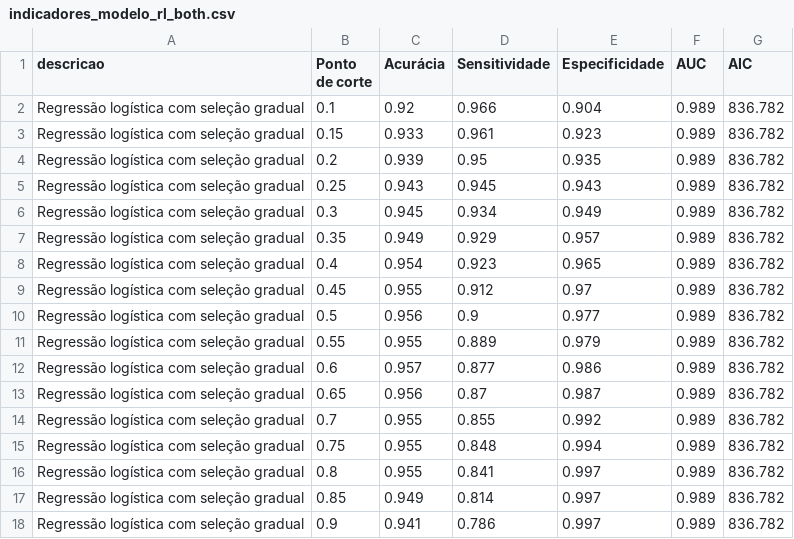
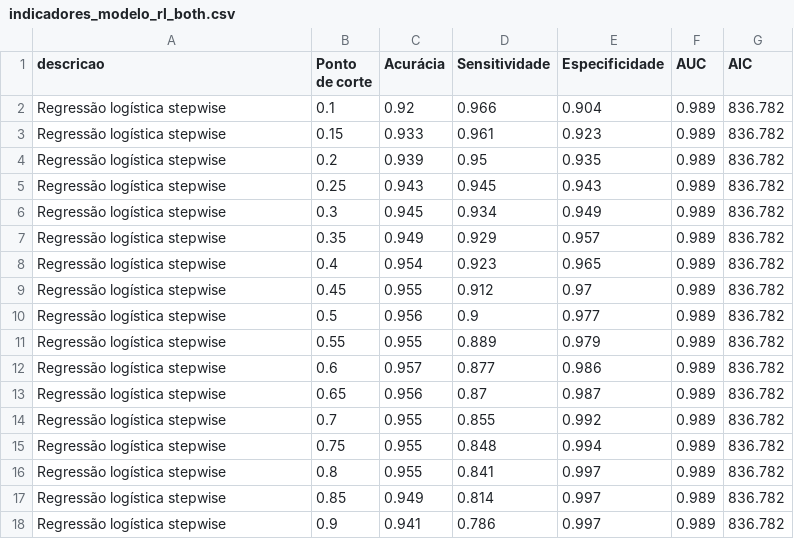
Before and after one commit to franzmonteiro/new_telco_churn, a CSV file: csvs_redacao/indicadores_modelo_rl_both.csv, drawn as a sheet.

```diff
--- a/csvs_redacao/indicadores_modelo_rl_both.csv
+++ b/csvs_redacao/indicadores_modelo_rl_both.csv
@@ -1,18 +1,18 @@
 descricao;Ponto de corte;Acurácia;Sensitividade;Especificidade;AUC;AIC
-Regressão logística com seleção gradual;0.1;0.92;0.966;0.904;0.989;836.782
-Regressão logística com seleção gradual;0.15;0.933;0.961;0.923;0.989;836.782
-Regressão logística com seleção gradual;0.2;0.939;0.95;0.935;0.989;836.782
-Regressão logística com seleção gradual;0.25;0.943;0.945;0.943;0.989;836.782
-Regressão logística com seleção gradual;0.3;0.945;0.934;0.949;0.989;836.782
-Regressão logística com seleção gradual;0.35;0.949;0.929;0.957;0.989;836.782
-Regressão logística com seleção gradual;0.4;0.954;0.923;0.965;0.989;836.782
-Regressão logística com seleção gradual;0.45;0.955;0.912;0.97;0.989;836.782
-Regressão logística com seleção gradual;0.5;0.956;0.9;0.977;0.989;836.782
-Regressão logística com seleção gradual;0.55;0.955;0.889;0.979;0.989;836.782
-Regressão logística com seleção gradual;0.6;0.957;0.877;0.986;0.989;836.782
-Regressão logística com seleção gradual;0.65;0.956;0.87;0.987;0.989;836.782
-Regressão logística com seleção gradual;0.7;0.955;0.855;0.992;0.989;836.782
-Regressão logística com seleção gradual;0.75;0.955;0.848;0.994;0.989;836.782
-Regressão logística com seleção gradual;0.8;0.955;0.841;0.997;0.989;836.782
-Regressão logística com seleção gradual;0.85;0.949;0.814;0.997;0.989;836.782
-Regressão logística com seleção gradual;0.9;0.941;0.786;0.997;0.989;836.782
+Regressão logística stepwise;0.1;0.92;0.966;0.904;0.989;836.782
+Regressão logística stepwise;0.15;0.933;0.961;0.923;0.989;836.782
+Regressão logística stepwise;0.2;0.939;0.95;0.935;0.989;836.782
+Regressão logística stepwise;0.25;0.943;0.945;0.943;0.989;836.782
+Regressão logística stepwise;0.3;0.945;0.934;0.949;0.989;836.782
+Regressão logística stepwise;0.35;0.949;0.929;0.957;0.989;836.782
+Regressão logística stepwise;0.4;0.954;0.923;0.965;0.989;836.782
+Regressão logística stepwise;0.45;0.955;0.912;0.97;0.989;836.782
+Regressão logística stepwise;0.5;0.956;0.9;0.977;0.989;836.782
+Regressão logística stepwise;0.55;0.955;0.889;0.979;0.989;836.782
+Regressão logística stepwise;0.6;0.957;0.877;0.986;0.989;836.782
+Regressão logística stepwise;0.65;0.956;0.87;0.987;0.989;836.782
+Regressão logística stepwise;0.7;0.955;0.855;0.992;0.989;836.782
+Regressão logística stepwise;0.75;0.955;0.848;0.994;0.989;836.782
+Regressão logística stepwise;0.8;0.955;0.841;0.997;0.989;836.782
+Regressão logística stepwise;0.85;0.949;0.814;0.997;0.989;836.782
+Regressão logística stepwise;0.9;0.941;0.786;0.997;0.989;836.782
```
Also changed, not shown: csvs_redacao/indicadores_arvore_decisao.csv, csvs_redacao/regras_arvore_decisao.csv, 5 other files.
